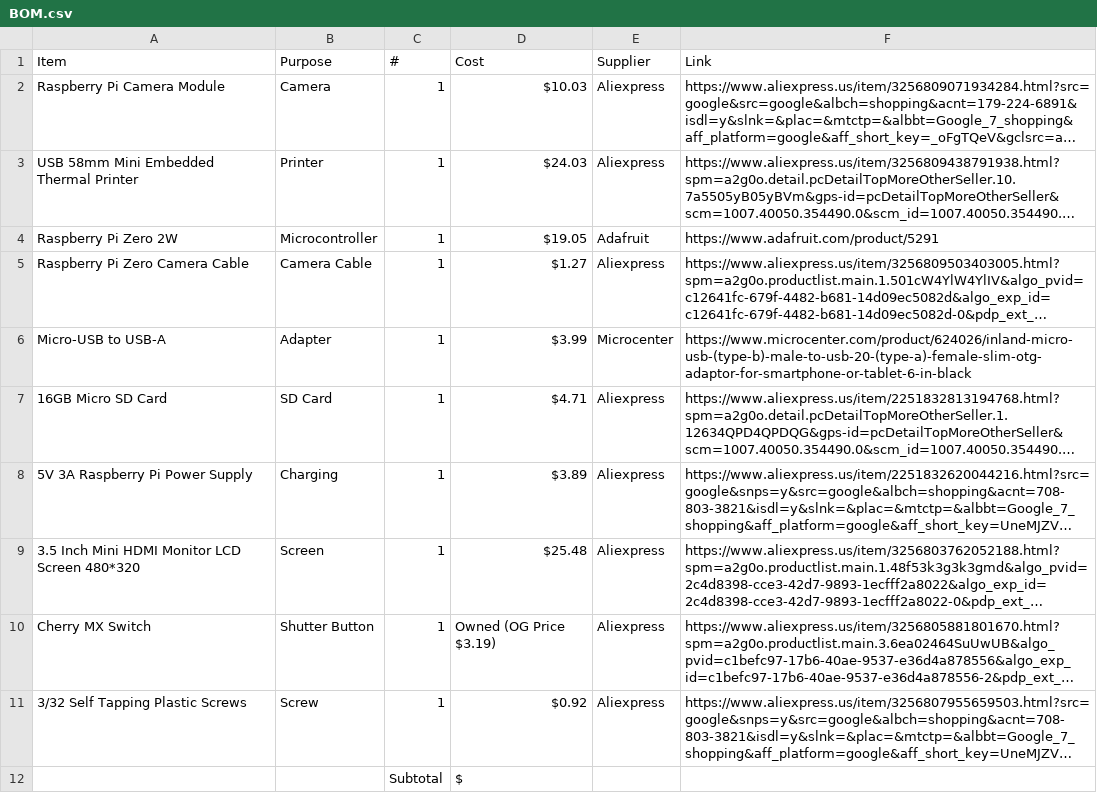
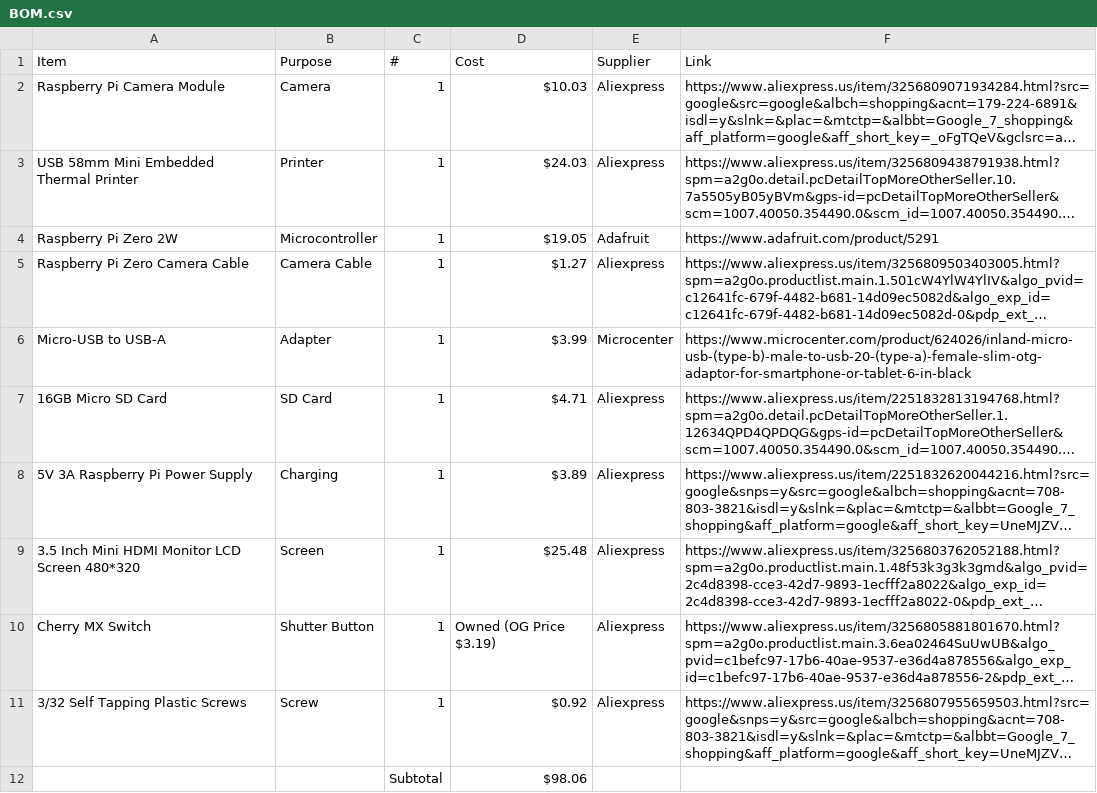
Before and after one commit to fajr-lilypad/photobooth, a CSV file: BOM.csv, drawn as a sheet; long unchanged cells end in …; the diff names each change by its address in the sheet, - before the commit and + after, or states it on an @@ line.

Commit message:
Update BOM.csv

```diff
--- a/BOM.csv
+++ b/BOM.csv
-D12 (Cost): $
+D12 (Cost): $98.06
```
